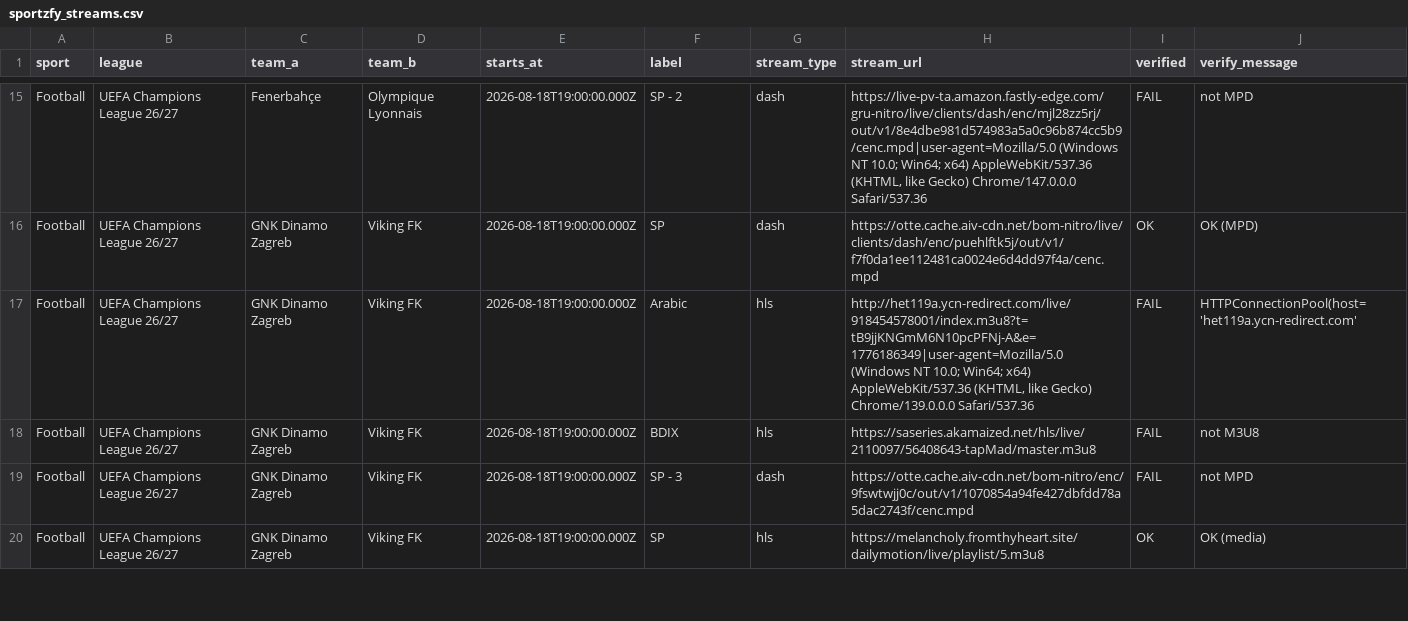
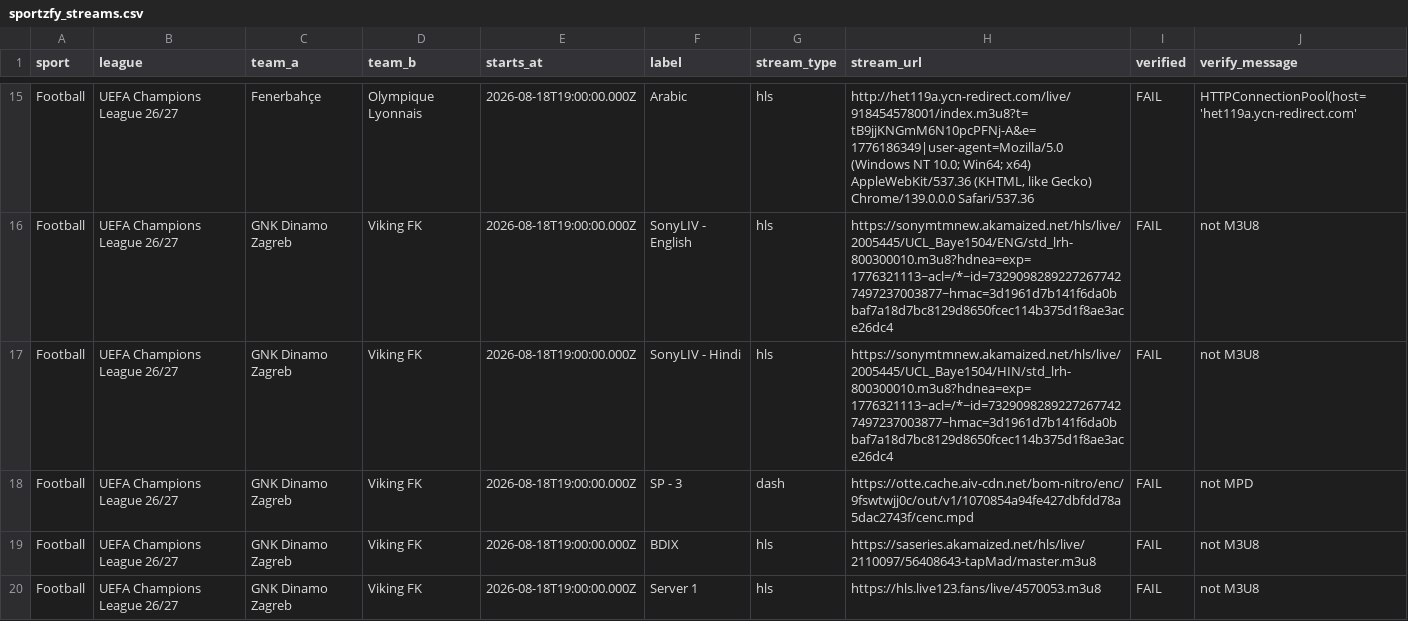
Before and after one commit to khadembd/sportzfy-playlist, a CSV file: output/sportzfy_streams.csv, drawn as a sheet; only a part is shown, gaps mark what is left out; the diff covers the shown part only.

```diff
--- a/output/sportzfy_streams.csv
+++ b/output/sportzfy_streams.csv
@@ -15,6 +15,6 @@ sport,league,team_a,team_b,starts_at,label,stream_type,stream_url,verified,verif
-"Football","UEFA Champions League 26/27","Fenerbahçe","Olympique Lyonnais","2026-08-18T19:00:00.000Z","SP - 2","dash","https://live-pv-ta.amazon.fastly-edge.com/gru-nitro/live/clients/dash/enc/mjl28zz5rj/out/v1/8e4dbe981d574983a5a0c96b874cc5b9/cenc.mpd|user-agent=Mozilla/5.0 (Windows NT 10.0; Win64; x64) AppleWebKit/537.36 (KHTML, like Gecko) Chrome/147.0.0.0 Safari/537.36","FAIL","not MPD"
-"Football","UEFA Champions League 26/27","GNK Dinamo Zagreb","Viking FK","2026-08-18T19:00:00.000Z","SP","dash","https://otte.cache.aiv-cdn.net/bom-nitro/live/clients/dash/enc/puehlftk5j/out/v1/f7f0da1ee112481ca0024e6d4dd97f4a/cenc.mpd","OK","OK (MPD)"
-"Football","UEFA Champions League 26/27","GNK Dinamo Zagreb","Viking FK","2026-08-18T19:00:00.000Z","Arabic","hls","http://het119a.ycn-redirect.com/live/918454578001/index.m3u8?t=tB9jjKNGmM6N10pcPFNj-A&e=1776186349|user-agent=Mozilla/5.0 (Windows NT 10.0; Win64; x64) AppleWebKit/537.36 (KHTML, like Gecko) Chrome/139.0.0.0 Safari/537.36","FAIL","HTTPConnectionPool(host='het119a.ycn-redirect.com'"
+"Football","UEFA Champions League 26/27","Fenerbahçe","Olympique Lyonnais","2026-08-18T19:00:00.000Z","Arabic","hls","http://het119a.ycn-redirect.com/live/918454578001/index.m3u8?t=tB9jjKNGmM6N10pcPFNj-A&e=1776186349|user-agent=Mozilla/5.0 (Windows NT 10.0; Win64; x64) AppleWebKit/537.36 (KHTML, like Gecko) Chrome/139.0.0.0 Safari/537.36","FAIL","HTTPConnectionPool(host='het119a.ycn-redirect.com'"
+"Football","UEFA Champions League 26/27","GNK Dinamo Zagreb","Viking FK","2026-08-18T19:00:00.000Z","SonyLIV - English","hls","https://sonymtmnew.akamaized.net/hls/live/2005445/UCL_Baye1504/ENG/std_lrh-800300010.m3u8?hdnea=exp=1776321113~acl=/*~id=73290982892272677427497237003877~hmac=3d1961d7b141f6da0bbaf7a18d7bc8129d8650fcec114b375d1f8ae3ace26dc4","FAIL","not M3U8"
+"Football","UEFA Champions League 26/27","GNK Dinamo Zagreb","Viking FK","2026-08-18T19:00:00.000Z","SonyLIV - Hindi","hls","https://sonymtmnew.akamaized.net/hls/live/2005445/UCL_Baye1504/HIN/std_lrh-800300010.m3u8?hdnea=exp=1776321113~acl=/*~id=73290982892272677427497237003877~hmac=3d1961d7b141f6da0bbaf7a18d7bc8129d8650fcec114b375d1f8ae3ace26dc4","FAIL","not M3U8"
+"Football","UEFA Champions League 26/27","GNK Dinamo Zagreb","Viking FK","2026-08-18T19:00:00.000Z","SP - 3","dash","https://otte.cache.aiv-cdn.net/bom-nitro/enc/9fswtwjj0c/out/v1/1070854a94fe427dbfdd78a5dac2743f/cenc.mpd","FAIL","not MPD"
 "Football","UEFA Champions League 26/27","GNK Dinamo Zagreb","Viking FK","2026-08-18T19:00:00.000Z","BDIX","hls","https://saseries.akamaized.net/hls/live/2110097/56408643-tapMad/master.m3u8","FAIL","not M3U8"
-"Football","UEFA Champions League 26/27","GNK Dinamo Zagreb","Viking FK","2026-08-18T19:00:00.000Z","SP - 3","dash","https://otte.cache.aiv-cdn.net/bom-nitro/enc/9fswtwjj0c/out/v1/1070854a94fe427dbfdd78a5dac2743f/cenc.mpd","FAIL","not MPD"
-"Football","UEFA Champions League 26/27","GNK Dinamo Zagreb","Viking FK","2026-08-18T19:00:00.000Z","SP","hls","https://melancholy.fromthyheart.site/dailymotion/live/playlist/5.m3u8","OK","OK (media)"
+"Football","UEFA Champions League 26/27","GNK Dinamo Zagreb","Viking FK","2026-08-18T19:00:00.000Z","Server 1","hls","https://hls.live123.fans/live/4570053.m3u8","FAIL","not M3U8"
```
Also changed, not shown: 2 added rows, 2 removed rows and 97 edited cells elsewhere in this file, 9 other files.
